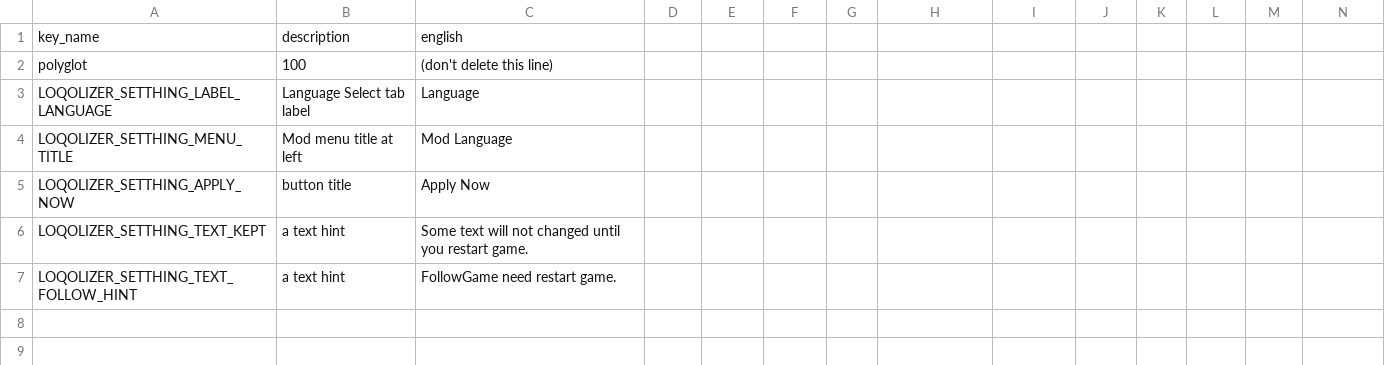
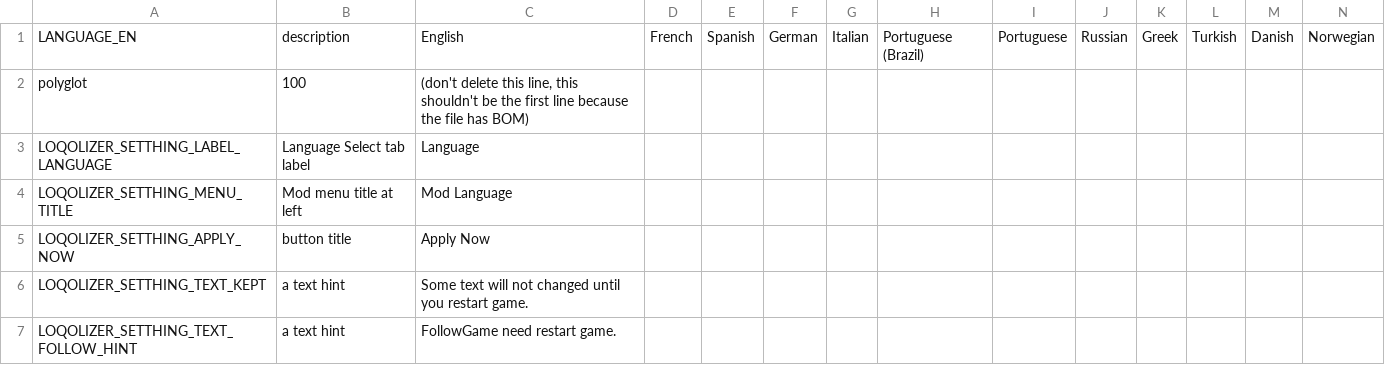
Before and after one commit to BeatSaberCN/Loqolizer, a CSV file: assets/localize.csv, drawn as a sheet; only a part is shown; removed rows and columns are numbered as before the commit, all else as after; rows hold the shown columns only; the diff names each change by its address in the sheet, - before the commit and + after, or states it on an @@ line.

```diff
--- a/assets/localize.csv
+++ b/assets/localize.csv
-row 1: key_name | description | english
+row 1: LANGUAGE_EN | description | English | French | Spanish | German | Italian | Portuguese (Brazil) | Portuguese | Russian | Greek | Turkish | Danish | Norwegian
-C2: …delete this line)
+C2: …delete this line, this shouldn't be the first line because the file has BOM)
```
Also changed, not shown: 1 other file.
